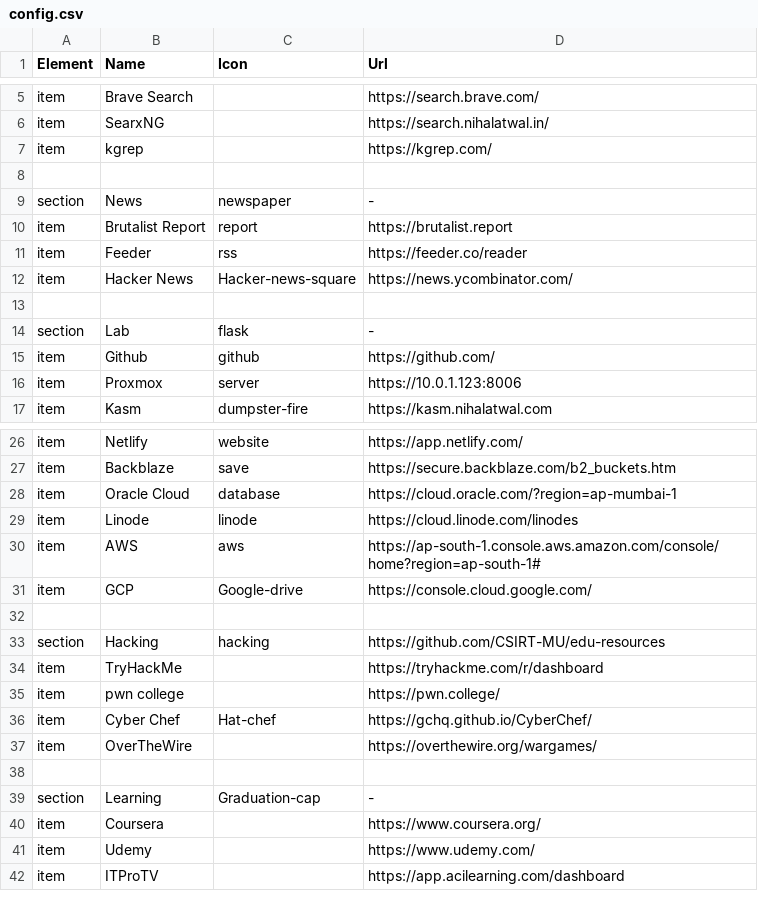
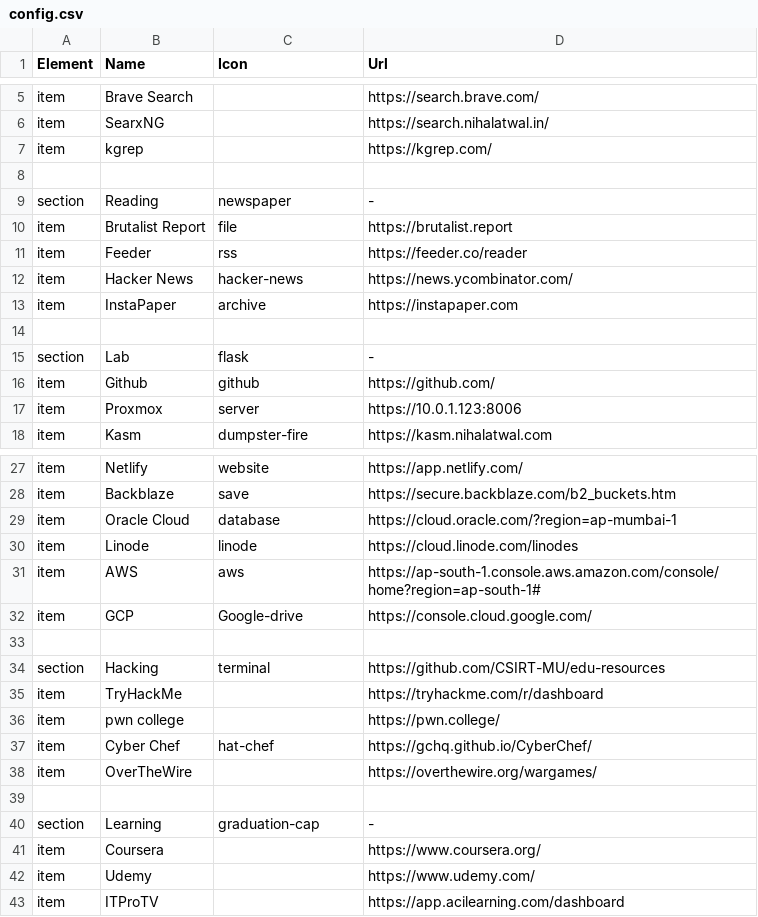
Before and after one commit to nilz-bilz/tinyhome-nilz, a CSV file: config.csv, drawn as a sheet; only a part is shown, gaps mark what is left out.

Commit message:
added new items

```diff
--- a/config.csv
+++ b/config.csv
@@ -8,6 +8,7 @@ item,kgrep,,https://kgrep.com/
 ,,,
-section, News,newspaper, -
-item, Brutalist Report,report, https://brutalist.report
+section, Reading,newspaper, -
+item, Brutalist Report,file, https://brutalist.report
 item,Feeder,rss,https://feeder.co/reader
-item,Hacker News,Hacker-news-square,https://news.ycombinator.com/
+item,Hacker News,hacker-news,https://news.ycombinator.com/
+item,InstaPaper,archive,https://instapaper.com
 ,,,
@@ -32,9 +33,9 @@ item,GCP,Google-drive,https://console.cloud.google.com/
 ,,,
-section,Hacking,hacking,https://github.com/CSIRT-MU/edu-resources
+section,Hacking,terminal,https://github.com/CSIRT-MU/edu-resources
 item,TryHackMe,,https://tryhackme.com/r/dashboard
 item,pwn college,,https://pwn.college/
-item,Cyber Chef,Hat-chef,https://gchq.github.io/CyberChef/
+item,Cyber Chef,hat-chef,https://gchq.github.io/CyberChef/
 item,OverTheWire,,https://overthewire.org/wargames/
 ,,,
-section,Learning,Graduation-cap,-
+section,Learning,graduation-cap,-
 item,Coursera,,https://www.coursera.org/
```
Also changed, not shown: 1 other file.
